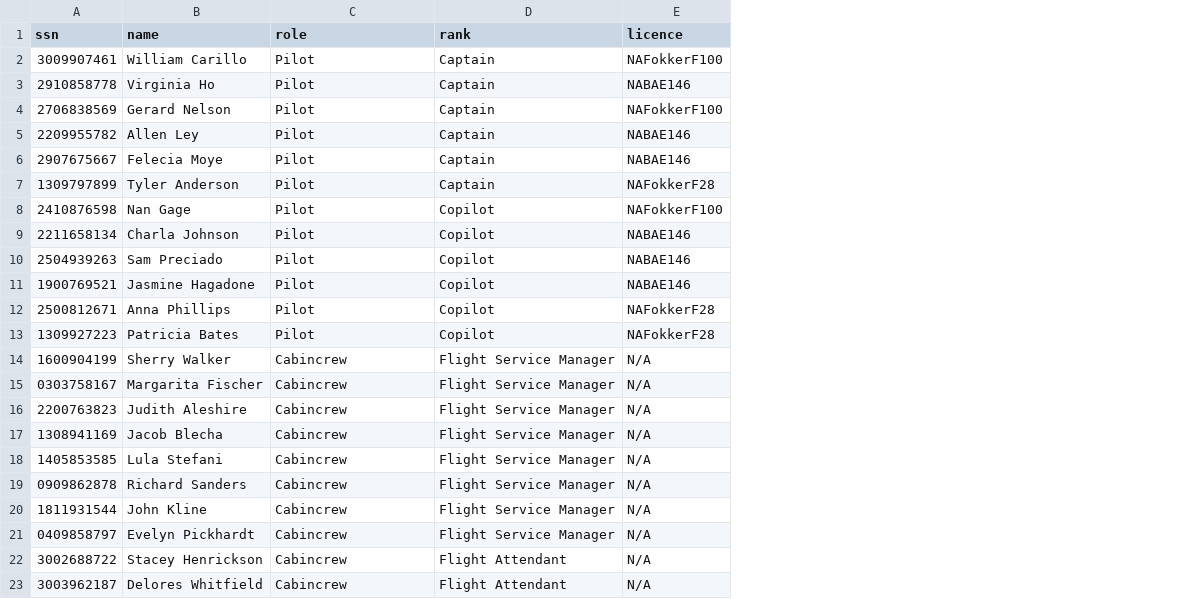
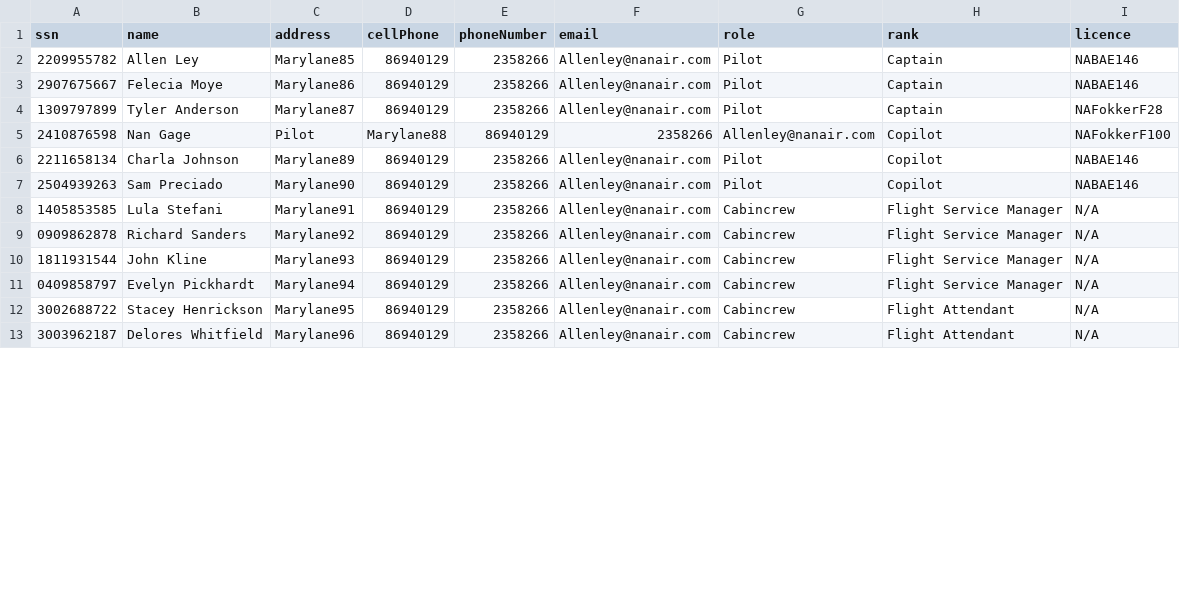
Before and after one commit to andri95/Verklegt1_AHERO, a CSV file: Crew.csv, drawn as a sheet; only a part is shown; removed rows and columns are numbered as before the commit, all else as after; the diff covers the shown part only; the diff names each change by its address in the sheet, - before the commit and + after, or states it on an @@ line.

```diff
--- a/Crew.csv
+++ b/Crew.csv
+column C (address), rows 2-13: Marylane85 | Marylane86 | Marylane87 | Pilot | Marylane89 | Marylane90 | Marylane91 | Marylane92 | Marylane93 | Marylane94 | Marylane95 | Marylane96
+column D (cellPhone), rows 2-13: 86940129 | 86940129 | 86940129 | Marylane88 | 86940129 | 86940129 | 86940129 | 86940129 | 86940129 | 86940129 | 86940129 | 86940129
+column E (phoneNumber), rows 2-13: 2358266 | 2358266 | 2358266 | 86940129 | 2358266 | 2358266 | 2358266 | 2358266 | 2358266 | 2358266 | 2358266 | 2358266
+column F (email), rows 2-13: Allenley@nanair.com | Allenley@nanair.com | Allenley@nanair.com | 2358266 | Allenley@nanair.com | Allenley@nanair.com | Allenley@nanair.com | Allenley@nanair.com | Allenley@nanair.com | Allenley@nanair.com | Allenley@nanair.com | Allenley@nanair.com
-row 2: 3009907461 | William Carillo | Pilot | Captain | NAFokkerF100
-row 3: 2910858778 | Virginia Ho | Pilot | Captain | NABAE146
-row 4: 2706838569 | Gerard Nelson | Pilot | Captain | NAFokkerF100
-G5 (role): Pilot
+G5 (role): Allenley@nanair.com
-row 11: 1900769521 | Jasmine Hagadone | Pilot | Copilot | NABAE146
-row 12: 2500812671 | Anna Phillips | Pilot | Copilot | NAFokkerF28
-row 13: 1309927223 | Patricia Bates | Pilot | Copilot | NAFokkerF28
-row 14: 1600904199 | Sherry Walker | Cabincrew | Flight Service Manager | N/A
-row 15: 0303758167 | Margarita Fischer | Cabincrew | Flight Service Manager | N/A
-row 16: 2200763823 | Judith Aleshire | Cabincrew | Flight Service Manager | N/A
-row 17: 1308941169 | Jacob Blecha | Cabincrew | Flight Service Manager | N/A
```
Also changed, not shown: 11 removed rows elsewhere in this file, PastFlights.csv, 7 other files.
